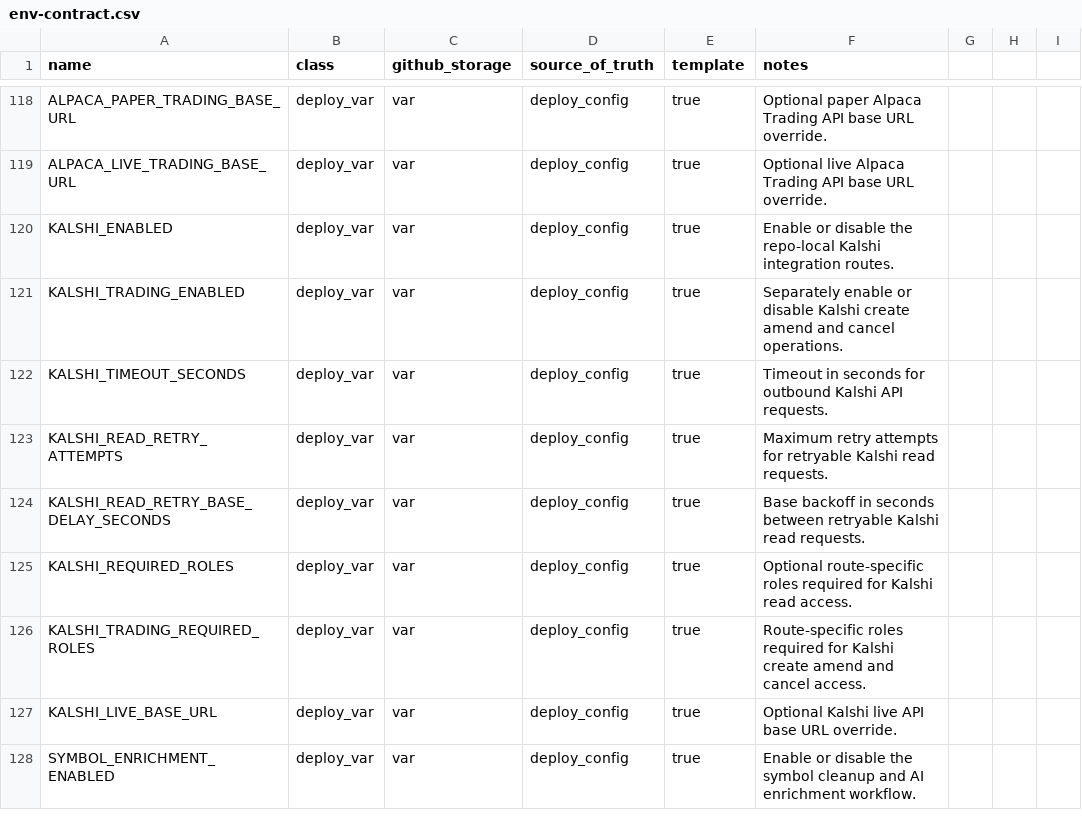
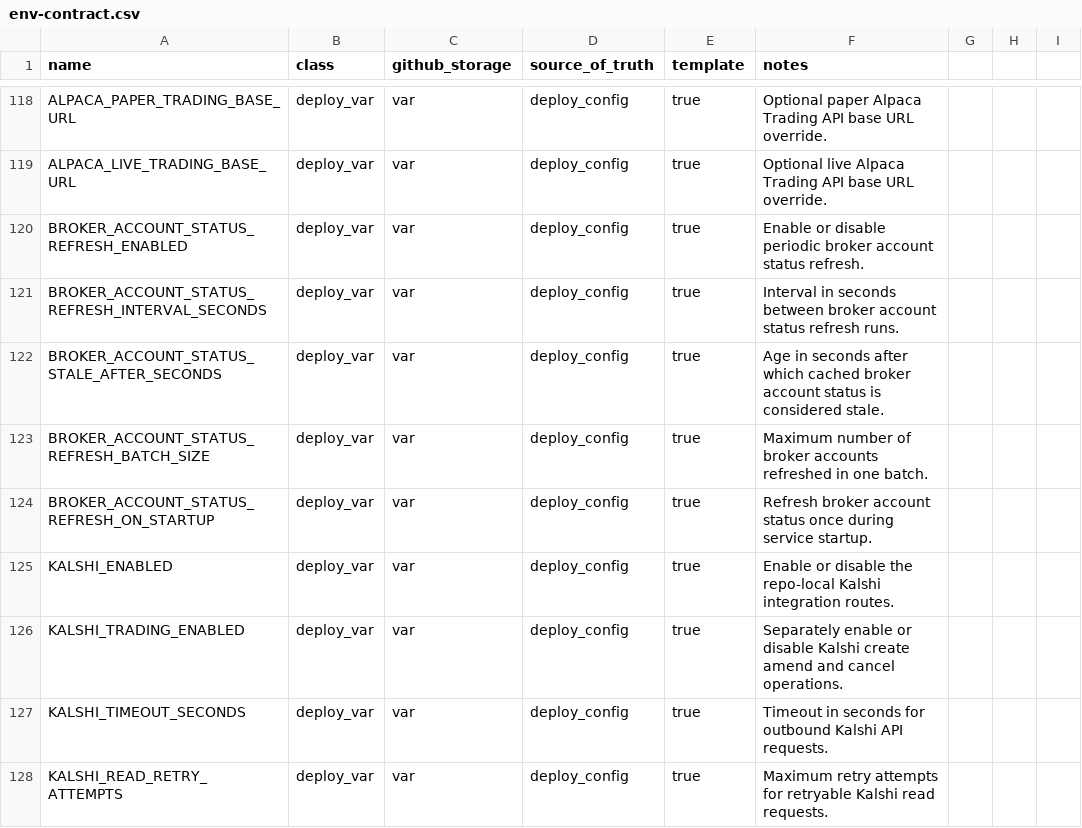
Before and after one commit to koala-man-64/asset-allocation-control-plane, a CSV file: docs/ops/env-contract.csv, drawn as a sheet; only a part is shown, gaps mark what is left out; the shorter side is filled out with more unchanged rows; the diff names each change by its address in the sheet, - before the commit and + after, or states it on an @@ line.

Commit message:
cont

```diff
--- a/docs/ops/env-contract.csv
+++ b/docs/ops/env-contract.csv
+row 120: BROKER_ACCOUNT_STATUS_REFRESH_ENABLED | deploy_var | var | deploy_config | true | Enable or disable periodic broker account status refresh.
+row 121: BROKER_ACCOUNT_STATUS_REFRESH_INTERVAL_SECONDS | deploy_var | var | deploy_config | true | Interval in seconds between broker account status refresh runs.
+row 122: BROKER_ACCOUNT_STATUS_STALE_AFTER_SECONDS | deploy_var | var | deploy_config | true | Age in seconds after which cached broker account status is considered stale.
+row 123: BROKER_ACCOUNT_STATUS_REFRESH_BATCH_SIZE | deploy_var | var | deploy_config | true | Maximum number of broker accounts refreshed in one batch.
+row 124: BROKER_ACCOUNT_STATUS_REFRESH_ON_STARTUP | deploy_var | var | deploy_config | true | Refresh broker account status once during service startup.
```
